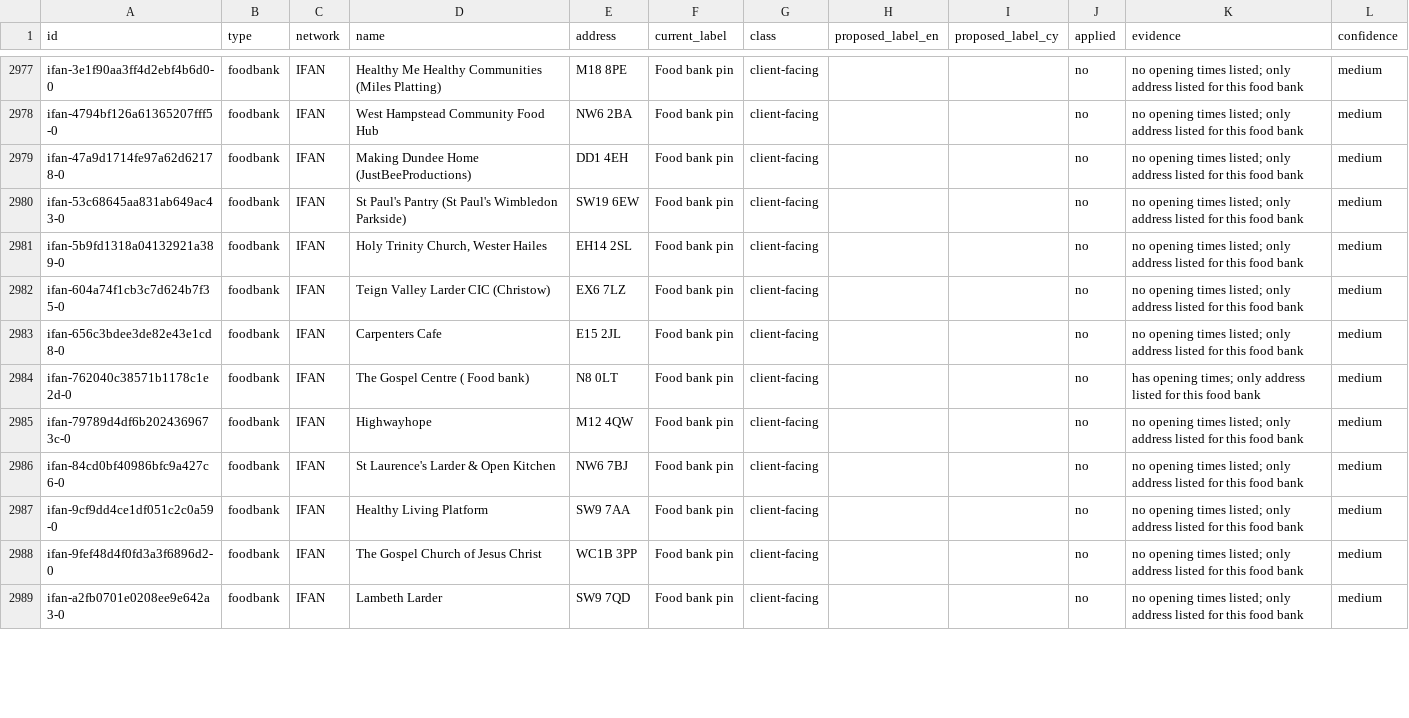
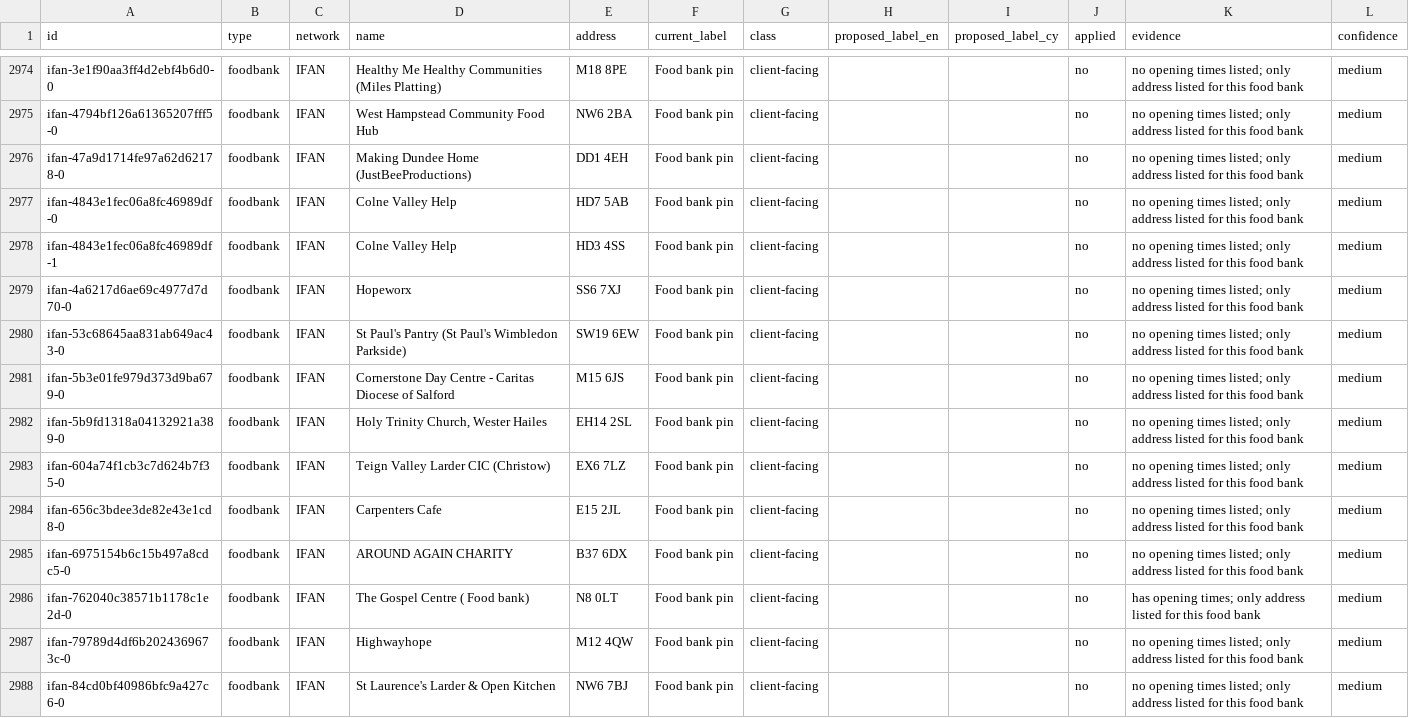
Before and after one commit to Postcode-economics/find-your-food-bank, a CSV file: logs/foodbank_audit.csv, drawn as a sheet; only a part is shown, gaps mark what is left out; the shorter side is filled out with more unchanged rows; the diff covers the shown part only; the diff names each change by its address in the sheet, - before the commit and + after, or states it on an @@ line.

```diff
--- a/logs/foodbank_audit.csv
+++ b/logs/foodbank_audit.csv
+row 2977: ifan-4843e1fec06a8fc46989df-0 | foodbank | IFAN | Colne Valley Help | HD7 5AB | Food bank pin | client-facing |  |  | no | no opening times listed; only address listed for this food bank | medium
+row 2978: ifan-4843e1fec06a8fc46989df-1 | foodbank | IFAN | Colne Valley Help | HD3 4SS | Food bank pin | client-facing |  |  | no | no opening times listed; only address listed for this food bank | medium
+row 2979: ifan-4a6217d6ae69c4977d7d70-0 | foodbank | IFAN | Hopeworx | SS6 7XJ | Food bank pin | client-facing |  |  | no | no opening times listed; only address listed for this food bank | medium
+row 2981: ifan-5b3e01fe979d373d9ba679-0 | foodbank | IFAN | Cornerstone Day Centre - Caritas Diocese of Salford | M15 6JS | Food bank pin | client-facing |  |  | no | no opening times listed; only address listed for this food bank | medium
+row 2985: ifan-6975154b6c15b497a8cdc5-0 | foodbank | IFAN | AROUND AGAIN CHARITY | B37 6DX | Food bank pin | client-facing |  |  | no | no opening times listed; only address listed for this food bank | medium
```
Also changed, not shown: 5 added rows, 6 removed rows and 33 edited cells elsewhere in this file, 12 other files.
